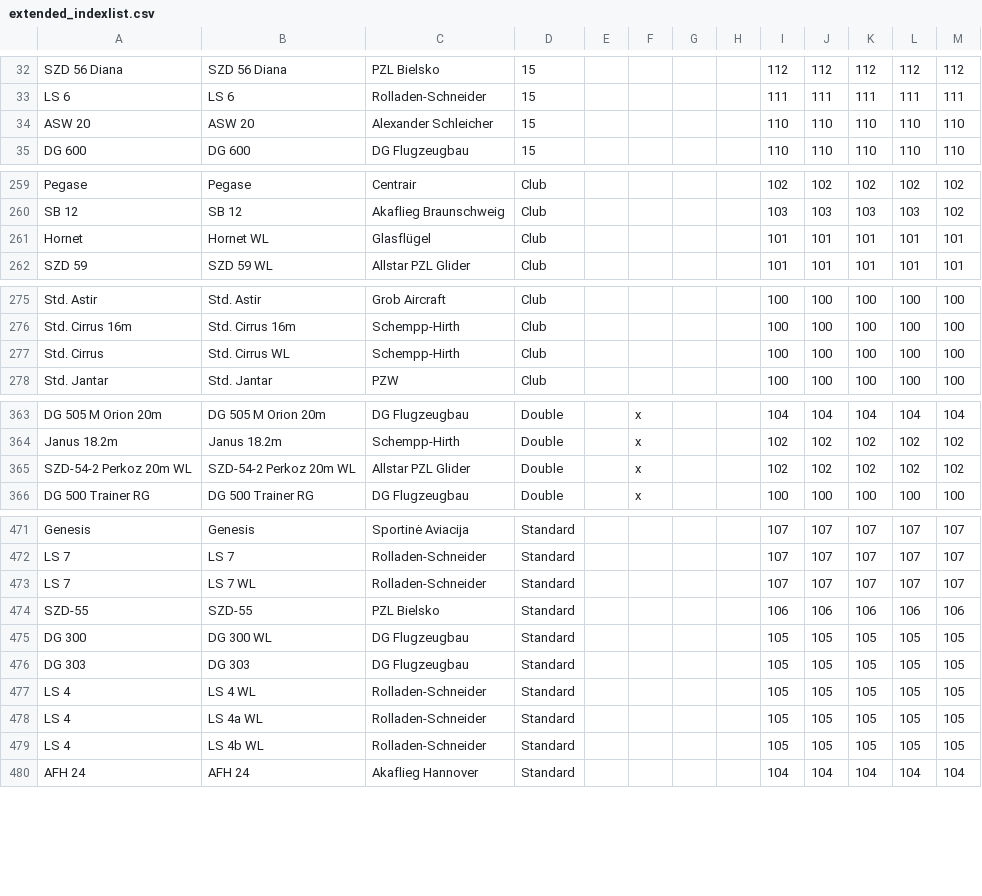
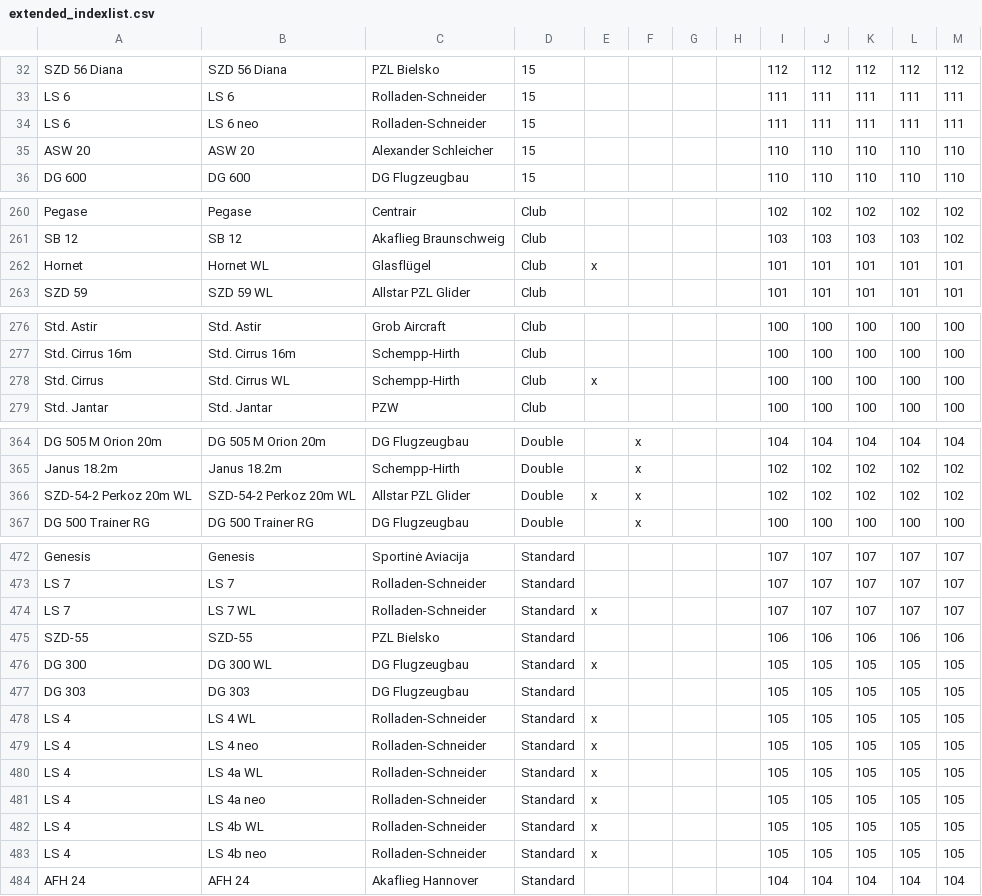
Before and after one commit to weglide/GliderList, a CSV file: extended_indexlist.csv, drawn as a sheet; only a part is shown, gaps mark what is left out; addresses are those after the commit; the diff names each change by its address in the sheet, - before the commit and + after, or states it on an @@ line.

```diff
--- a/extended_indexlist.csv
+++ b/extended_indexlist.csv
+row 34: LS 6 | LS 6 neo | Rolladen-Schneider | 15 |  |  |  |  | 111 | 111 | 111 | 111 | 111
-E262: (empty)
+E262: x
-E278: (empty)
+E278: x
-E366: (empty)
+E366: x
-E474: (empty)
+E474: x
-E476: (empty)
+E476: x
-E478: (empty)
+E478: x
+row 479: LS 4 | LS 4 neo | Rolladen-Schneider | Standard | x |  |  |  | 105 | 105 | 105 | 105 | 105
-E480: (empty)
+E480: x
+row 481: LS 4 | LS 4a neo | Rolladen-Schneider | Standard | x |  |  |  | 105 | 105 | 105 | 105 | 105
-E482: (empty)
+E482: x
+row 483: LS 4 | LS 4b neo | Rolladen-Schneider | Standard | x |  |  |  | 105 | 105 | 105 | 105 | 105
```
Also changed, not shown: 1 other file.
